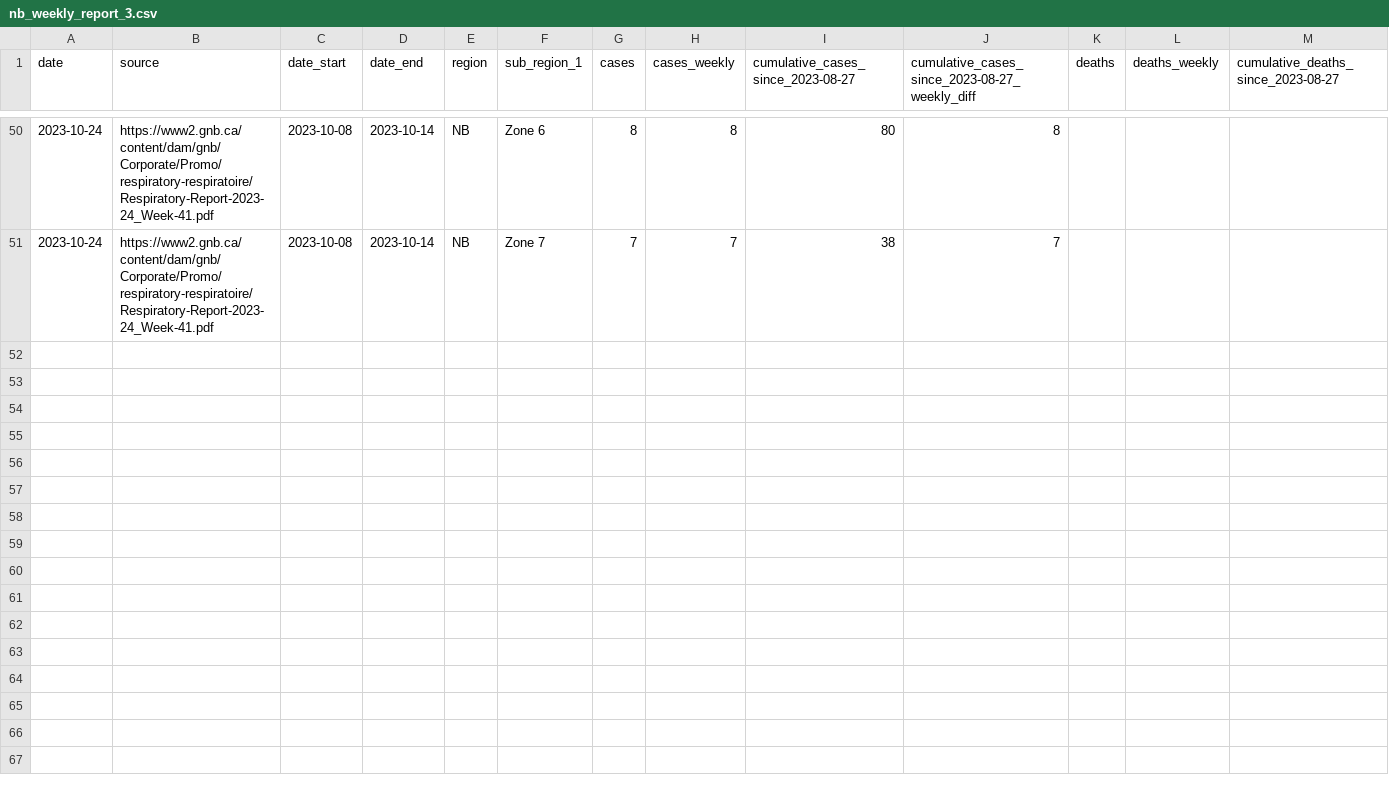
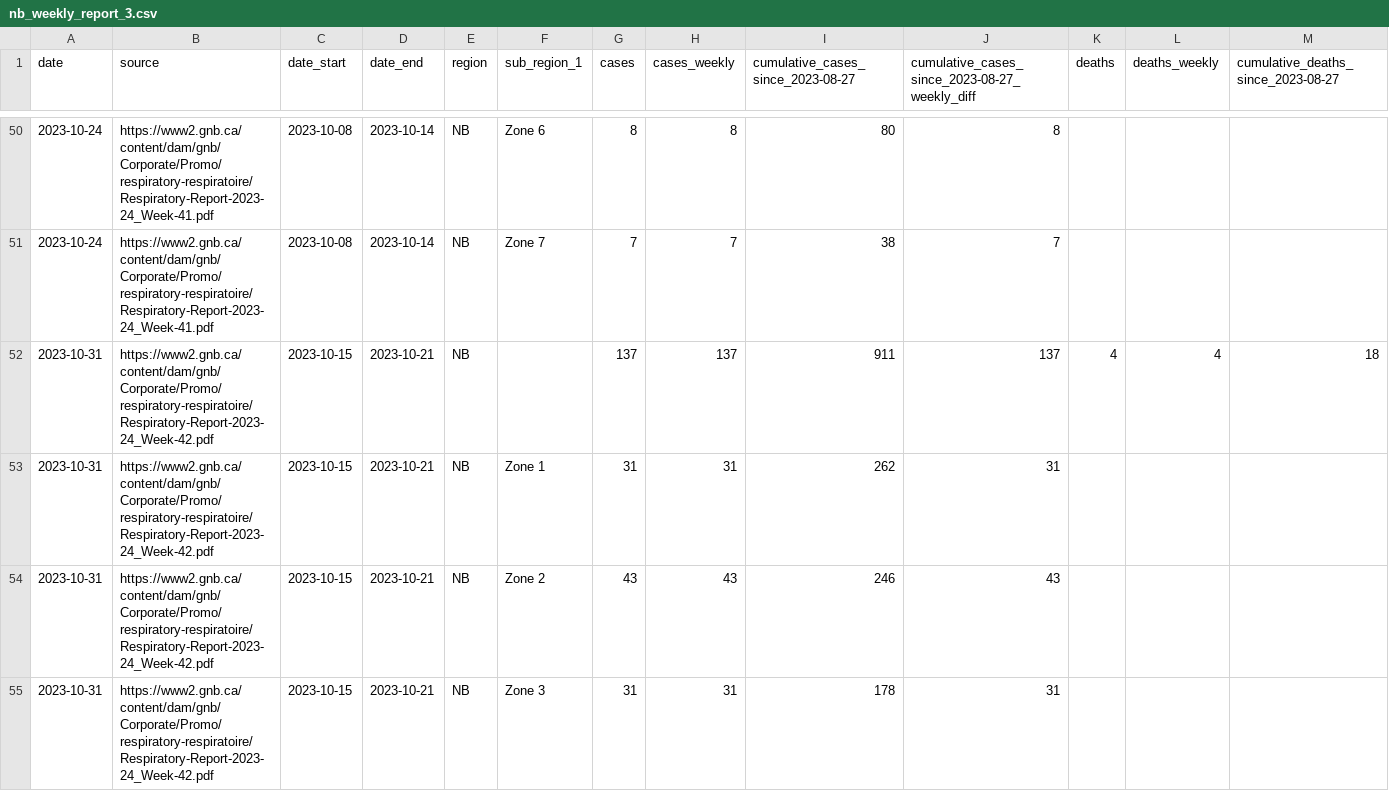
Before and after one commit to ccodwg/CovidTimelineCanada, a CSV file: raw_data/reports/nb/nb_weekly_report_3.csv, drawn as a sheet; only a part is shown, gaps mark what is left out; rows hold the shown columns only; the diff covers the shown part only; the diff names each change by its address in the sheet, - before the commit and + after, or states it on an @@ line.

Commit message:
Update data: 2023-10-31 17:09 EDT

```diff
--- a/raw_data/reports/nb/nb_weekly_report_3.csv
+++ b/raw_data/reports/nb/nb_weekly_report_3.csv
+row 52: 2023-10-31 | https://www2.gnb.ca/content/dam/gnb/Corporate/Promo/respiratory-respiratoire/Respiratory-Report-2023-24_Week-42.pdf | 2023-10-15 | 2023-10-21 | NB |  | 137 | 137 | 911 | 137 | 4 | 4 | 18
+row 53: 2023-10-31 | https://www2.gnb.ca/content/dam/gnb/Corporate/Promo/respiratory-respiratoire/Respiratory-Report-2023-24_Week-42.pdf | 2023-10-15 | 2023-10-21 | NB | Zone 1 | 31 | 31 | 262 | 31
+row 54: 2023-10-31 | https://www2.gnb.ca/content/dam/gnb/Corporate/Promo/respiratory-respiratoire/Respiratory-Report-2023-24_Week-42.pdf | 2023-10-15 | 2023-10-21 | NB | Zone 2 | 43 | 43 | 246 | 43
+row 55: 2023-10-31 | https://www2.gnb.ca/content/dam/gnb/Corporate/Promo/respiratory-respiratoire/Respiratory-Report-2023-24_Week-42.pdf | 2023-10-15 | 2023-10-21 | NB | Zone 3 | 31 | 31 | 178 | 31
```
Also changed, not shown: 4 added rows elsewhere in this file, 1 other file.
